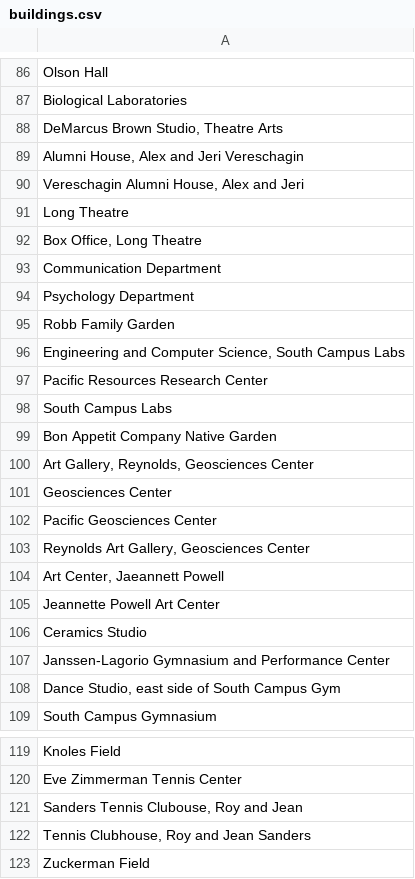
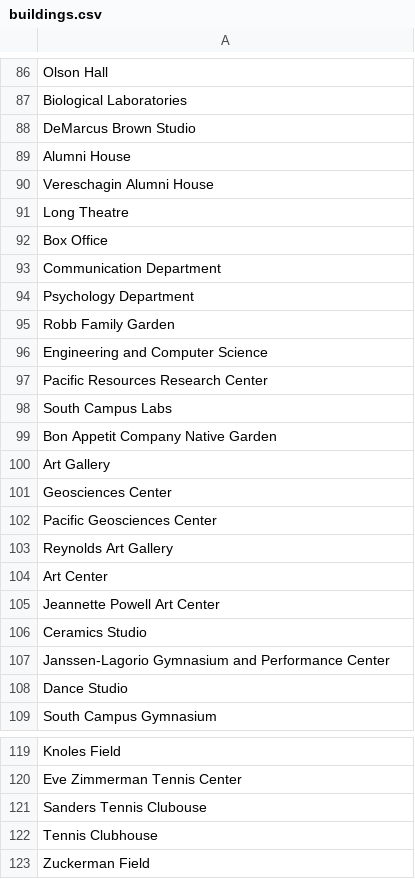
Before and after one commit to comp195/senior-project-spring-2023-walking-tour, a CSV file: app/src/main/res/raw/buildings.csv, drawn as a sheet; only a part is shown, gaps mark what is left out; the diff covers the shown part only.

```diff
--- a/app/src/main/res/raw/buildings.csv
+++ b/app/src/main/res/raw/buildings.csv
@@ -87,7 +87,7 @@ Olson Hall
 Biological Laboratories
-"DeMarcus Brown Studio, Theatre Arts"
-"Alumni House, Alex and Jeri Vereschagin"
-"Vereschagin Alumni House, Alex and Jeri"
+DeMarcus Brown Studio
+Alumni House
+Vereschagin Alumni House
 Long Theatre
-"Box Office, Long Theatre"
+Box Office
 Communication Department
@@ -95,3 +95,3 @@ Psychology Department
 Robb Family Garden
-"Engineering and Computer Science,  South Campus Labs"
+Engineering and Computer Science
 Pacific Resources Research Center
@@ -99,7 +99,7 @@ South Campus Labs
 Bon Appetit Company Native Garden
-"Art Gallery, Reynolds, Geosciences Center"
+Art Gallery
 Geosciences Center
 Pacific Geosciences Center
-"Reynolds Art Gallery, Geosciences Center"
-"Art Center, Jaeannett Powell"
+Reynolds Art Gallery
+Art Center
 Jeannette Powell Art Center
@@ -107,3 +107,3 @@ Ceramics Studio
 Janssen-Lagorio Gymnasium and Performance Center
-"Dance Studio, east side of South Campus Gym"
+Dance Studio
 South Campus Gymnasium
@@ -120,4 +120,4 @@ Knoles Field
 Eve Zimmerman Tennis Center
-"Sanders Tennis Clubouse, Roy and Jean"
-"Tennis Clubhouse, Roy and Jean Sanders"
+Sanders Tennis Clubouse
+Tennis Clubhouse
 Zuckerman Field
```
Also changed, not shown: 36 edited cells elsewhere in this file, app/src/main/res/raw/building_coordinates.csv.
